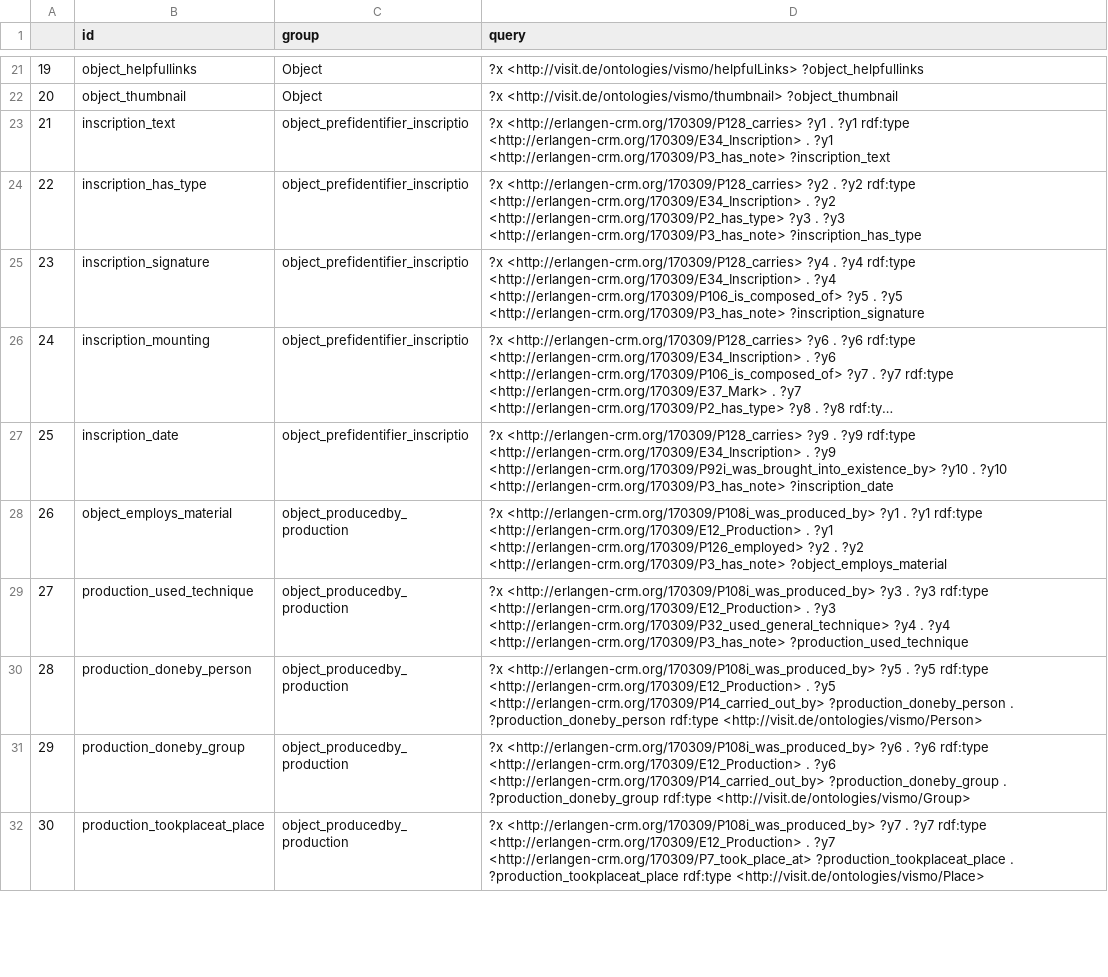
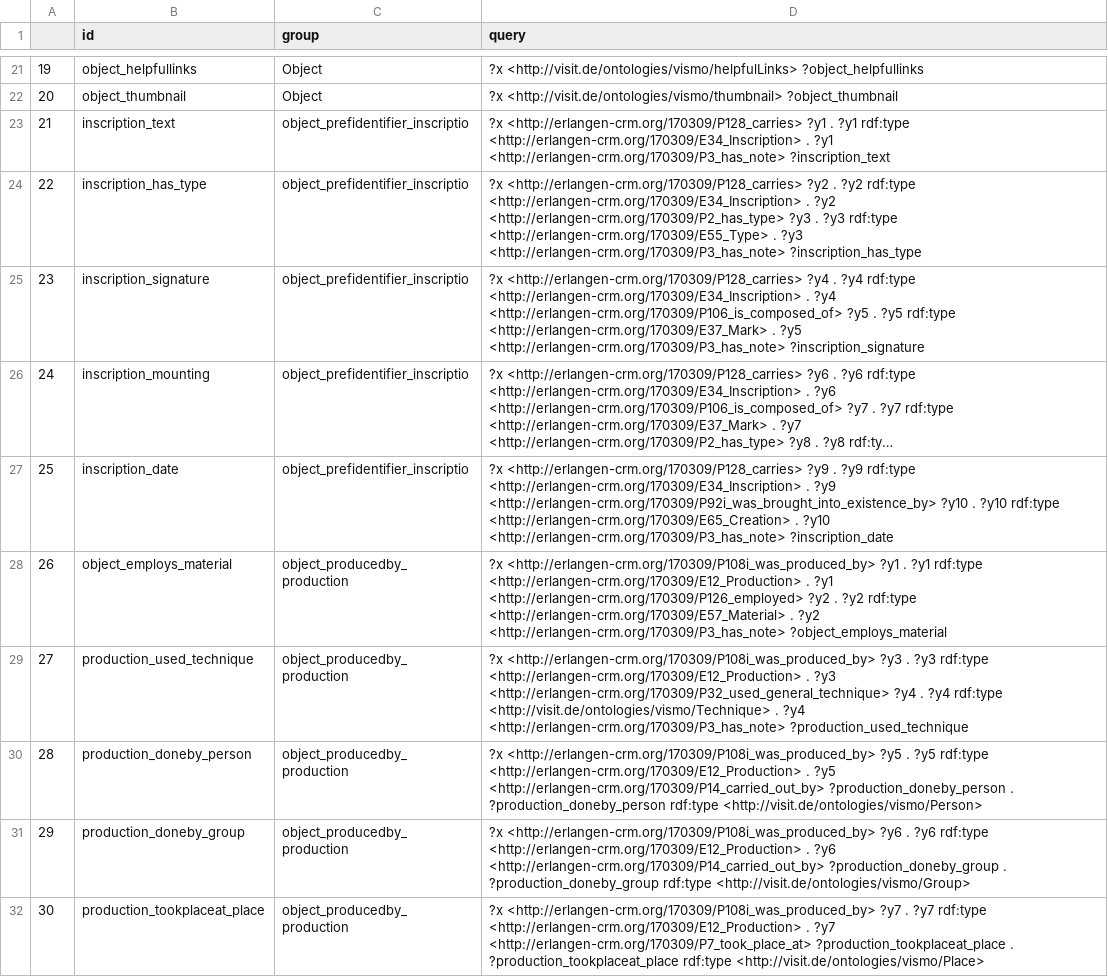
Before and after one commit to ViSIT-Dev/metadb-rest-api, a CSV file: templates/wrapper.csv, drawn as a sheet; only a part is shown, gaps mark what is left out; long unchanged cells end in …; the diff covers the shown part only; the diff names each change by its address in the sheet, - before the commit and + after, or states it on an @@ line.

Commit message:
Update python script; small error (rdf:type was missing for 5-step props)

```diff
--- a/templates/wrapper.csv
+++ b/templates/wrapper.csv
-D24 (query): …. ?y3 <http://erlangen-crm.org/170309/P3_has_note> ?inscription_has_type
+D24 (query): …. ?y3 rdf:type <http://erlangen-crm.org/170309/E55_Type> . ?y3 <http://erlangen-crm.org/170309/P3_has_note> ?inscription_has_type
-D25 (query): …. ?y5 <http://erlangen-crm.org/170309/P3_has_note> ?inscription_signature
+D25 (query): …. ?y5 rdf:type <http://erlangen-crm.org/170309/E37_Mark> . ?y5 <http://erlangen-crm.org/170309/P3_has_note> ?inscription_signature
-D27 (query): …. ?y10 <http://erlangen-crm.org/170309/P3_has_note> ?inscription_date
+D27 (query): …. ?y10 rdf:type <http://erlangen-crm.org/170309/E65_Creation> . ?y10 <http://erlangen-crm.org/170309/P3_has_note> ?inscription_date
-D28 (query): …. ?y2 <http://erlangen-crm.org/170309/P3_has_note> ?object_employs_material
+D28 (query): …. ?y2 rdf:type <http://erlangen-crm.org/170309/E57_Material> . ?y2 <http://erlangen-crm.org/170309/P3_has_note> ?object_employs_material
-D29 (query): …. ?y4 <http://erlangen-crm.org/170309/P3_has_note> ?production_used_technique
+D29 (query): …. ?y4 rdf:type <http://visit.de/ontologies/vismo/Technique> . ?y4 <http://erlangen-crm.org/170309/P3_has_note> ?production_used_technique
```
Also changed, not shown: 30 edited cells elsewhere in this file, 15 other files.
